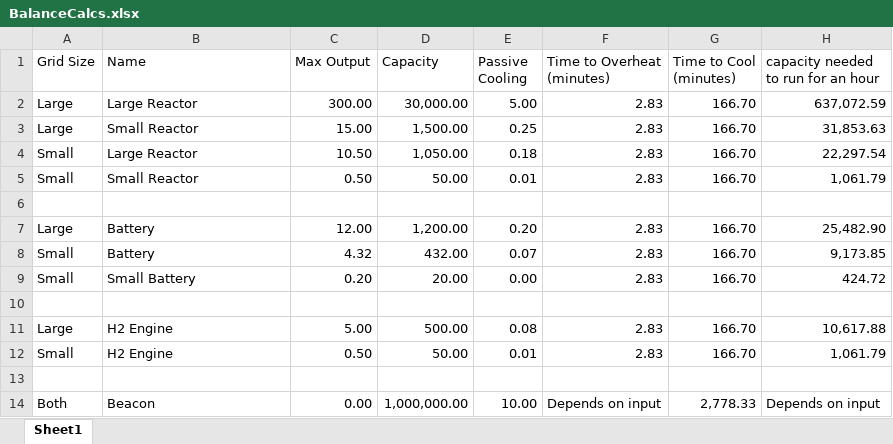
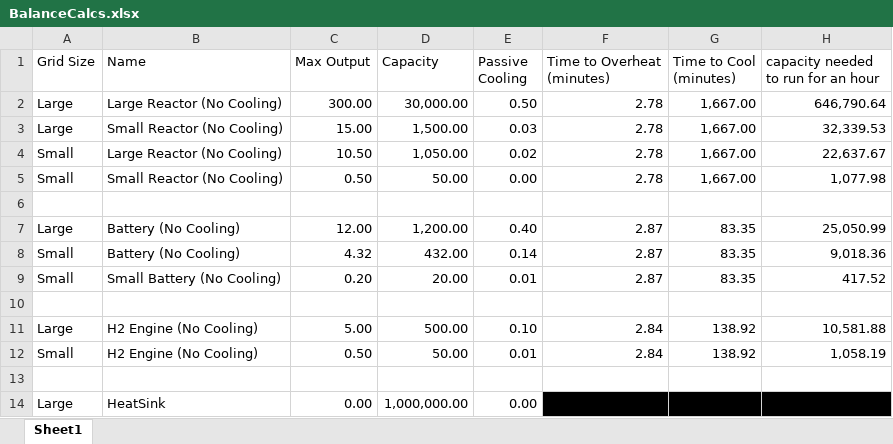
Before and after one commit to skiittz/SkiittzsThermalMechanics, an Excel workbook: BalanceCalcs.xlsx, sheet Sheet1, drawn as a sheet; only a part is shown; values as stored, in another font and other column widths than the file's, no borders; removed rows and columns are numbered as before the commit, all else as after; the diff covers the shown part only; the diff names each change by its address in the sheet, - before the commit and + after, or states it on an @@ line.

Commit message:
reduce cost for heat sink as it is needed for early game

```diff
--- a/BalanceCalcs.xlsx (sheet Sheet1)
+++ b/BalanceCalcs.xlsx (sheet Sheet1)
-B2 (Name): Large Reactor
+B2 (Name): Large Reactor (No Cooling)
-E2 (Passive Cooling): 5.00
+E2 (Passive Cooling): 0.50
-F2:F5 (Time to Overheat (minutes)): 2.83
+F2:F5 (Time to Overheat (minutes)): 2.78
-G2:G5 (Time to Cool (minutes)): 166.70
+G2:G5 (Time to Cool (minutes)): 1,667.00
-H2: 637,072.59
+H2: 646,790.64
-B3 (Name): Small Reactor
+B3 (Name): Small Reactor (No Cooling)
-E3 (Passive Cooling): 0.25
+E3 (Passive Cooling): 0.03
-H3: 31,853.63
+H3: 32,339.53
-B4 (Name): Large Reactor
+B4 (Name): Large Reactor (No Cooling)
-E4 (Passive Cooling): 0.18
+E4 (Passive Cooling): 0.02
-H4: 22,297.54
+H4: 22,637.67
-B5 (Name): Small Reactor
+B5 (Name): Small Reactor (No Cooling)
-E5 (Passive Cooling): 0.01
+E5 (Passive Cooling): 0.00
-H5: 1,061.79
+H5: 1,077.98
-B7:B8 (Name): Battery
+B7:B8 (Name): Battery (No Cooling)
-E7 (Passive Cooling): 0.20
+E7 (Passive Cooling): 0.40
-F7:F9 (Time to Overheat (minutes)): 2.83
+F7:F9 (Time to Overheat (minutes)): 2.87
-G7:G9 (Time to Cool (minutes)): 166.70
+G7:G9 (Time to Cool (minutes)): 83.35
-H7: 25,482.90
+H7: 25,050.99
-E8 (Passive Cooling): 0.07
+E8 (Passive Cooling): 0.14
-H8: 9,173.85
+H8: 9,018.36
-B9 (Name): Small Battery
+B9 (Name): Small Battery (No Cooling)
-E9 (Passive Cooling): 0.00
+E9 (Passive Cooling): 0.01
-H9: 424.72
+H9: 417.52
-B11:B12 (Name): H2 Engine
+B11:B12 (Name): H2 Engine (No Cooling)
-E11 (Passive Cooling): 0.08
+E11 (Passive Cooling): 0.10
-F11:F12 (Time to Overheat (minutes)): 2.83
+F11:F12 (Time to Overheat (minutes)): 2.84
-G11:G12 (Time to Cool (minutes)): 166.70
+G11:G12 (Time to Cool (minutes)): 138.92
-H11: 10,617.88
+H11: 10,581.88
-H12: 1,061.79
+H12: 1,058.19
-row 14: Both | Beacon | 0.00 | 1,000,000.00 | 10.00 | Depends on input | 2,778.33 | Depends on input
+row 14: Large | HeatSink | 0.00 | 1,000,000.00 | 0.00
```
Also changed, not shown: 8 added rows and 26 edited cells elsewhere in this sheet, formulas that keep their value, 1 other file.
